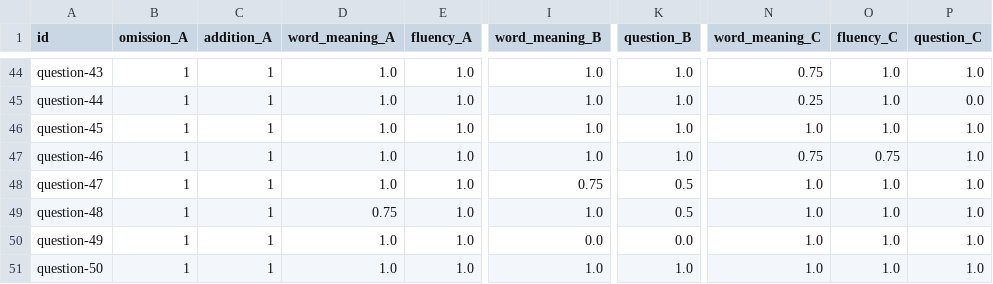
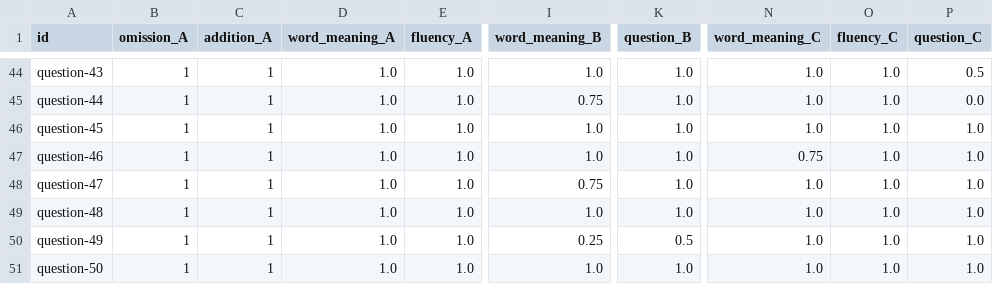
Before and after one commit to mynlp/court_interpreter, a CSV file: output/evaluation/llm/question_evaluation_set_chinese.csv, drawn as a sheet; only a part is shown, gaps mark what is left out; the diff covers the shown part only; the diff names each change by its address in the sheet, - before the commit and + after, or states it on an @@ line.

```diff
--- a/output/evaluation/llm/question_evaluation_set_chinese.csv
+++ b/output/evaluation/llm/question_evaluation_set_chinese.csv
-N44 (word_meaning_C): 0.75
+N44 (word_meaning_C): 1.0
-P44 (question_C): 1.0
+P44 (question_C): 0.5
-I45 (word_meaning_B): 1.0
+I45 (word_meaning_B): 0.75
-N45 (word_meaning_C): 0.25
+N45 (word_meaning_C): 1.0
-O47 (fluency_C): 0.75
+O47 (fluency_C): 1.0
-K48:K49 (question_B): 0.5
+K48:K49 (question_B): 1.0
-D49 (word_meaning_A): 0.75
+D49 (word_meaning_A): 1.0
-I50 (word_meaning_B): 0.0
+I50 (word_meaning_B): 0.25
-K50 (question_B): 0.0
+K50 (question_B): 0.5
```
Also changed, not shown: 62 edited cells elsewhere in this file, output/evaluation/llm/question_evaluation_set_english.csv, output/evaluation/llm/question_evaluation_set_vietnamese.csv, 4 other files.
